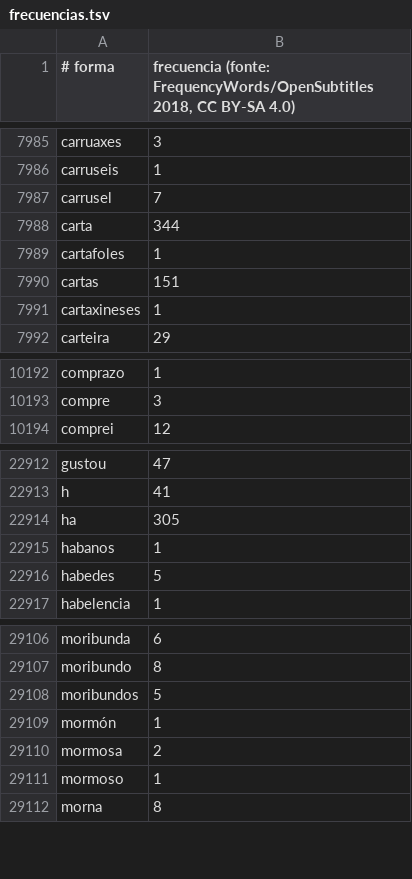
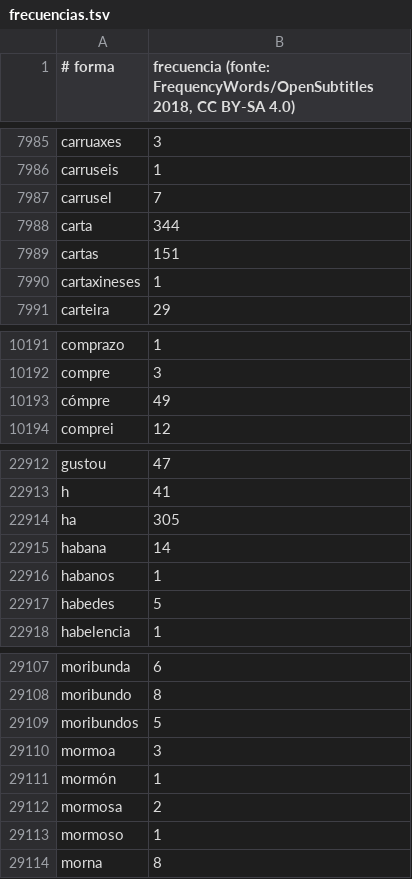
Before and after one commit to Xocko12/Dicionario-galego, a TSV file: datos/frecuencias.tsv, drawn as a sheet; only a part is shown, gaps mark what is left out.

```diff
--- a/datos/frecuencias.tsv
+++ b/datos/frecuencias.tsv
@@ -7988,3 +7988,2 @@ carrusel	7
 carta	344
-cartafoles	1
 cartas	151
@@ -10193,2 +10192,3 @@ comprazo	1
 compre	3
+cómpre	49
 comprei	12
@@ -22914,2 +22914,3 @@ h	41
 ha	305
+habana	14
 habanos	1
@@ -29108,2 +29109,3 @@ moribundo	8
 moribundos	5
+mormoa	3
 mormón	1
```
Also changed, not shown: 17 other files.
